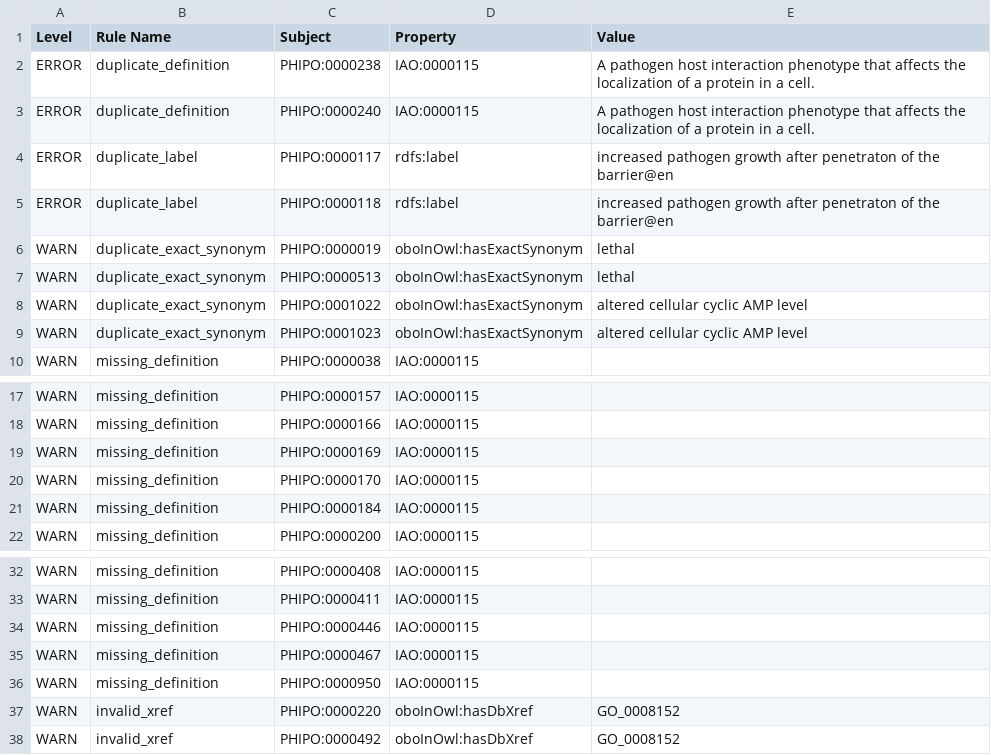
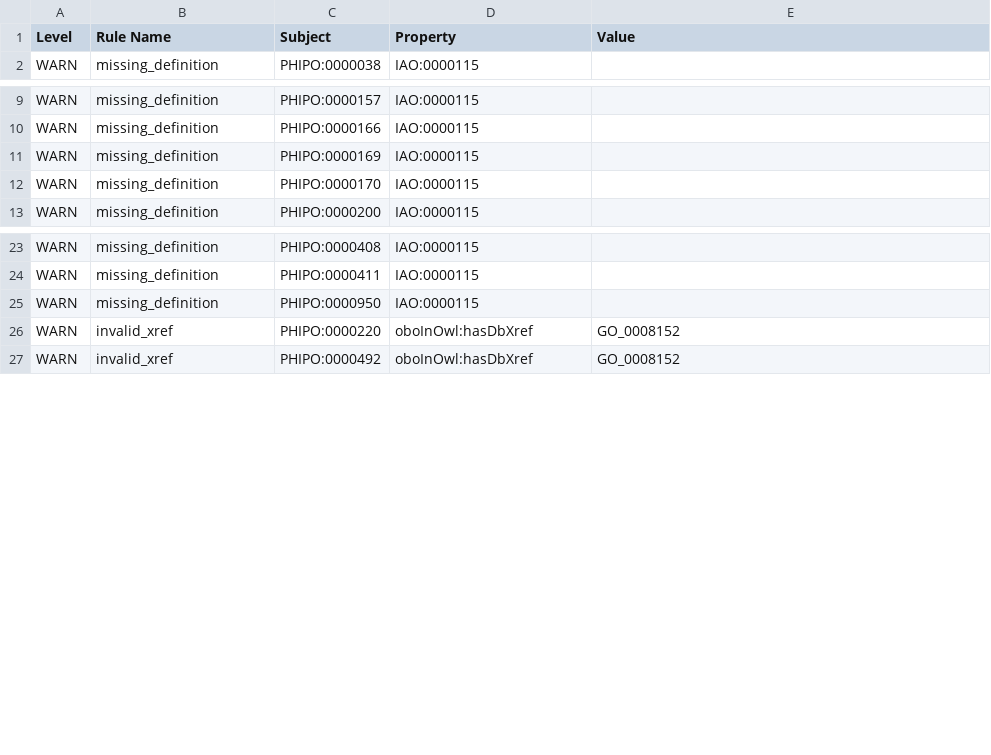
Before and after one commit to PHI-base/phipo, a TSV file: reports/phipo-edit.owl-obo-report.tsv, drawn as a sheet; only a part is shown, gaps mark what is left out.

```diff
--- a/reports/phipo-edit.owl-obo-report.tsv
+++ b/reports/phipo-edit.owl-obo-report.tsv
@@ -1,10 +1,2 @@
 Level	Rule Name	Subject	Property	Value
-ERROR	duplicate_definition	PHIPO:0000238	IAO:0000115	A pathogen host interaction phenotype that affects the localization of a protein in a cell.	
-ERROR	duplicate_definition	PHIPO:0000240	IAO:0000115	A pathogen host interaction phenotype that affects the localization of a protein in a cell.	
-ERROR	duplicate_label	PHIPO:0000117	rdfs:label	increased pathogen growth after penetraton of the barrier@en	
-ERROR	duplicate_label	PHIPO:0000118	rdfs:label	increased pathogen growth after penetraton of the barrier@en	
-WARN	duplicate_exact_synonym	PHIPO:0000019	oboInOwl:hasExactSynonym	lethal	
-WARN	duplicate_exact_synonym	PHIPO:0000513	oboInOwl:hasExactSynonym	lethal	
-WARN	duplicate_exact_synonym	PHIPO:0001022	oboInOwl:hasExactSynonym	altered cellular cyclic AMP level	
-WARN	duplicate_exact_synonym	PHIPO:0001023	oboInOwl:hasExactSynonym	altered cellular cyclic AMP level	
 WARN	missing_definition	PHIPO:0000038	IAO:0000115		
@@ -20,3 +12,2 @@ WARN	missing_definition	PHIPO:0000169	IAO:0000115
 WARN	missing_definition	PHIPO:0000170	IAO:0000115		
-WARN	missing_definition	PHIPO:0000184	IAO:0000115		
 WARN	missing_definition	PHIPO:0000200	IAO:0000115		
@@ -33,4 +24,2 @@ WARN	missing_definition	PHIPO:0000408	IAO:0000115
 WARN	missing_definition	PHIPO:0000411	IAO:0000115		
-WARN	missing_definition	PHIPO:0000446	IAO:0000115		
-WARN	missing_definition	PHIPO:0000467	IAO:0000115		
 WARN	missing_definition	PHIPO:0000950	IAO:0000115		
```
Also changed, not shown: src/ontology/reports/phipo-edit.owl-obo-report.tsv, 40 other files.
